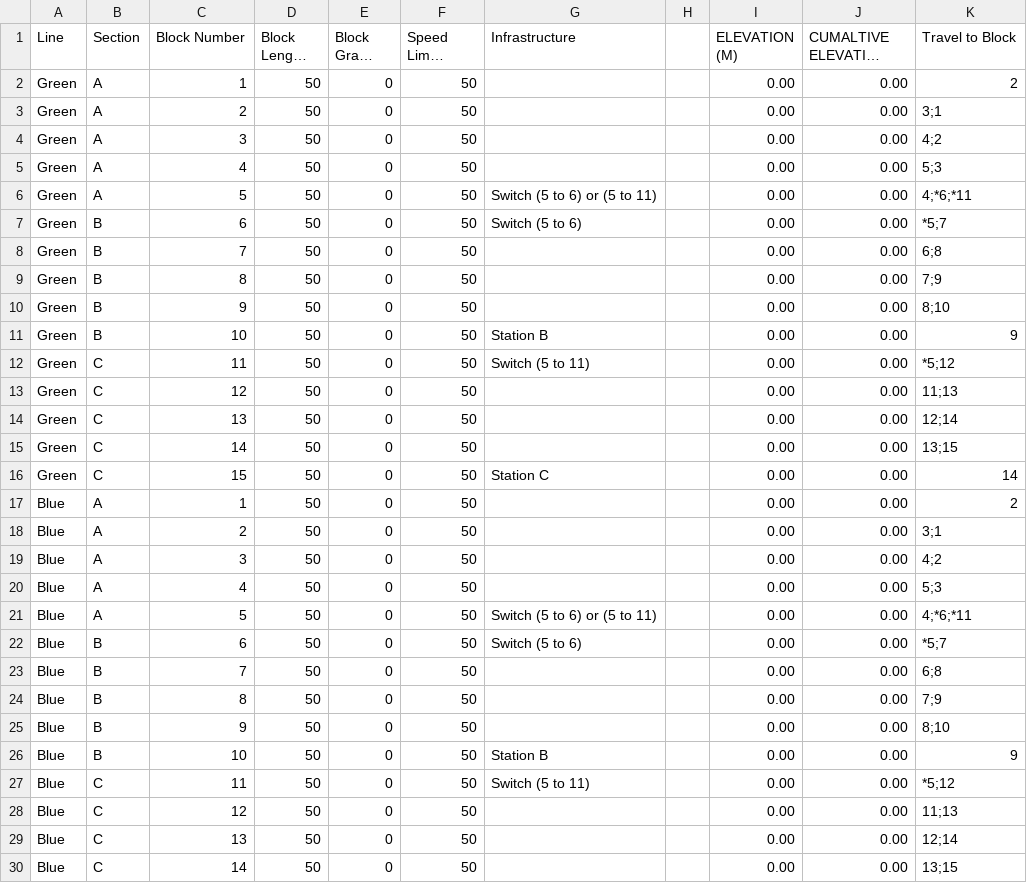
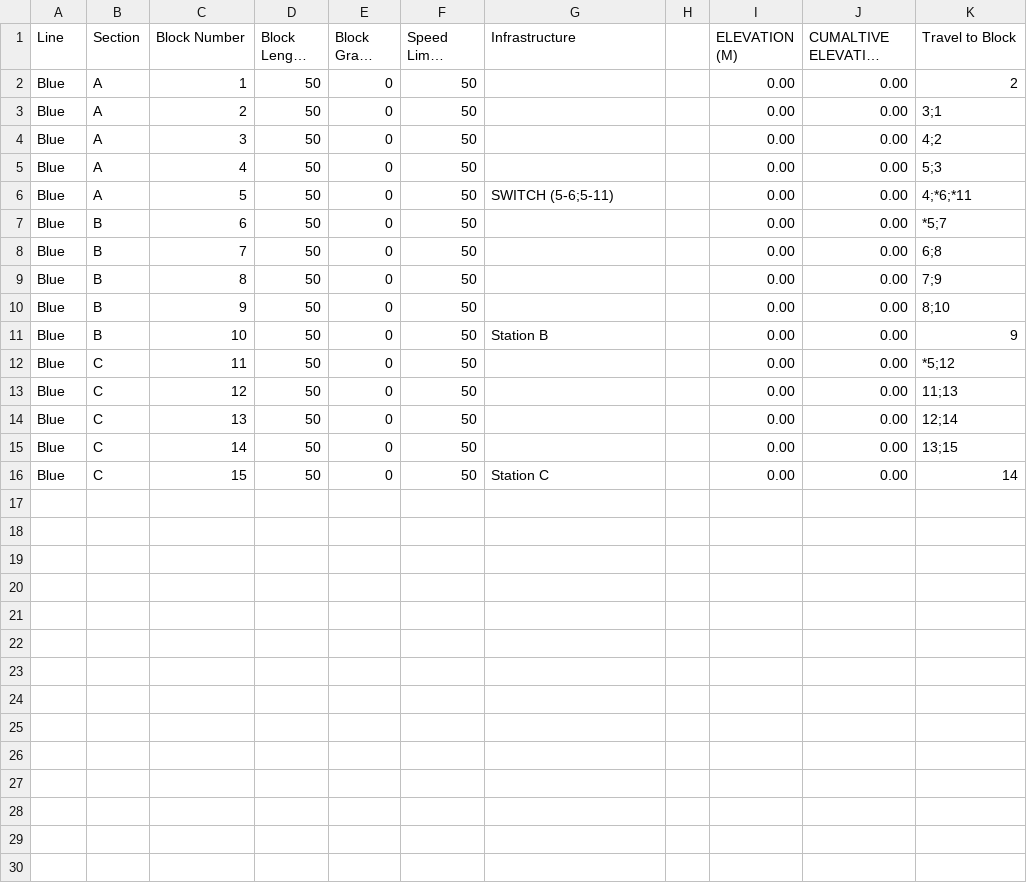
Before and after one commit to ece1140thebteam/train_system_sim, a CSV file: blueline.csv, drawn as a sheet; only a part is shown; the shorter side is filled out with more unchanged rows; long unchanged cells end in …; removed rows and columns are numbered as before the commit, all else as after; the diff covers the shown part only; the diff names each change by its address in the sheet, - before the commit and + after, or states it on an @@ line.

Commit message:
update blueline

```diff
--- a/blueline.csv
+++ b/blueline.csv
-row 2: Green | A | 1 | 50 | 0 | 50 |  |  | 0.00 | 0.00 | 2
-row 3: Green | A | 2 | 50 | 0 | 50 |  |  | 0.00 | 0.00 | 3;1
-row 4: Green | A | 3 | 50 | 0 | 50 |  |  | 0.00 | 0.00 | 4;2
-row 5: Green | A | 4 | 50 | 0 | 50 |  |  | 0.00 | 0.00 | 5;3
-row 6: Green | A | 5 | 50 | 0 | 50 | Switch (5 to 6) or (5 to 11) |  | 0.00 | 0.00 | 4;*6;*11
-row 7: Green | B | 6 | 50 | 0 | 50 | Switch (5 to 6) |  | 0.00 | 0.00 | *5;7
-row 8: Green | B | 7 | 50 | 0 | 50 |  |  | 0.00 | 0.00 | 6;8
-row 9: Green | B | 8 | 50 | 0 | 50 |  |  | 0.00 | 0.00 | 7;9
-row 10: Green | B | 9 | 50 | 0 | 50 |  |  | 0.00 | 0.00 | 8;10
-row 11: Green | B | 10 | 50 | 0 | 50 | Station B |  | 0.00 | 0.00 | 9
-row 12: Green | C | 11 | 50 | 0 | 50 | Switch (5 to 11) |  | 0.00 | 0.00 | *5;12
-row 13: Green | C | 12 | 50 | 0 | 50 |  |  | 0.00 | 0.00 | 11;13
-row 14: Green | C | 13 | 50 | 0 | 50 |  |  | 0.00 | 0.00 | 12;14
-row 15: Green | C | 14 | 50 | 0 | 50 |  |  | 0.00 | 0.00 | 13;15
-row 16: Green | C | 15 | 50 | 0 | 50 | Station C |  | 0.00 | 0.00 | 14
-G6 (Infrastructure): Switch (5 to 6) or (5 to 11)
+G6 (Infrastructure): SWITCH (5-6;5-11)
-G7 (Infrastructure): Switch (5 to 6)
+G7 (Infrastructure): (empty)
-G12 (Infrastructure): Switch (5 to 11)
+G12 (Infrastructure): (empty)
```
Also changed, not shown: 5 removed rows elsewhere in this file.
